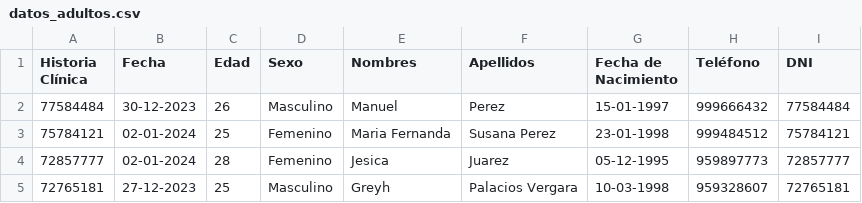
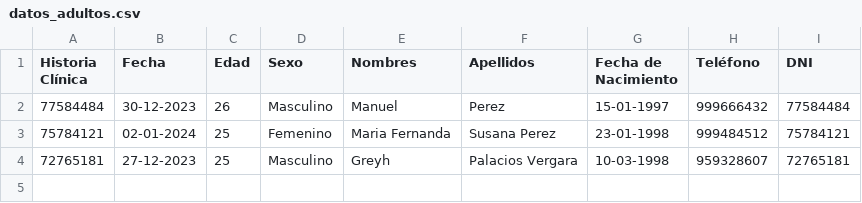
Before and after one commit to Greyh24/Clinica, a CSV file: datos_adultos.csv, drawn as a sheet; the diff names each change by its address in the sheet, - before the commit and + after, or states it on an @@ line.

```diff
--- a/datos_adultos.csv
+++ b/datos_adultos.csv
-row 4: 72857777 | 02-01-2024 | 28 | Femenino | Jesica | Juarez | 05-12-1995 | 959897773 | 72857777
```
Also changed, not shown: 1 other file.
